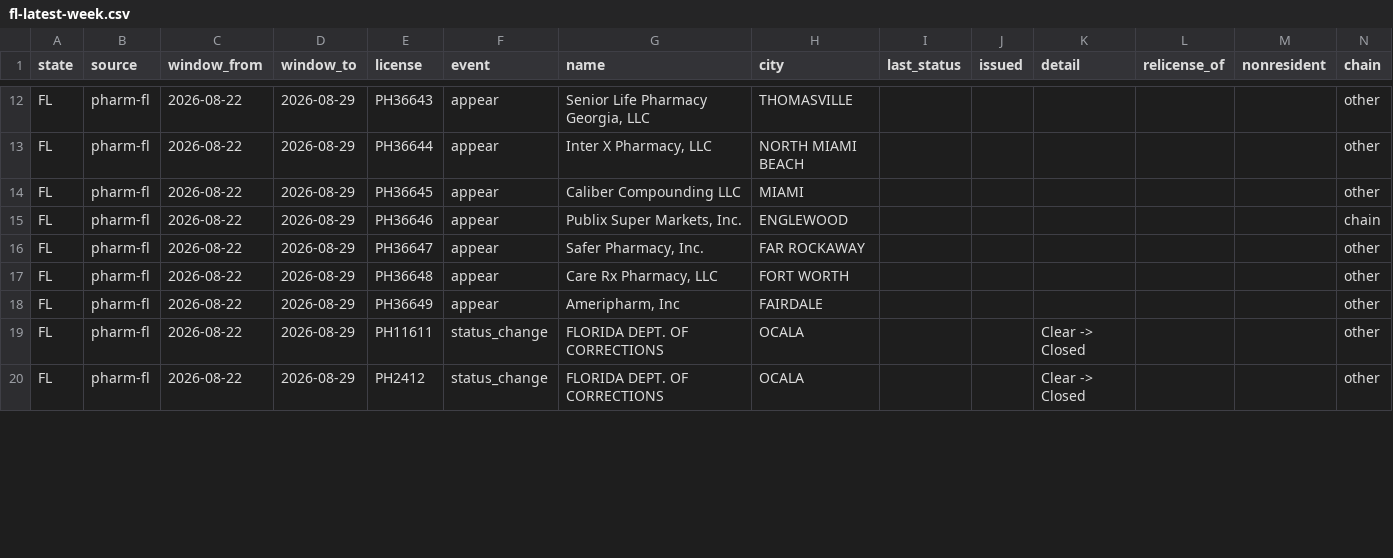
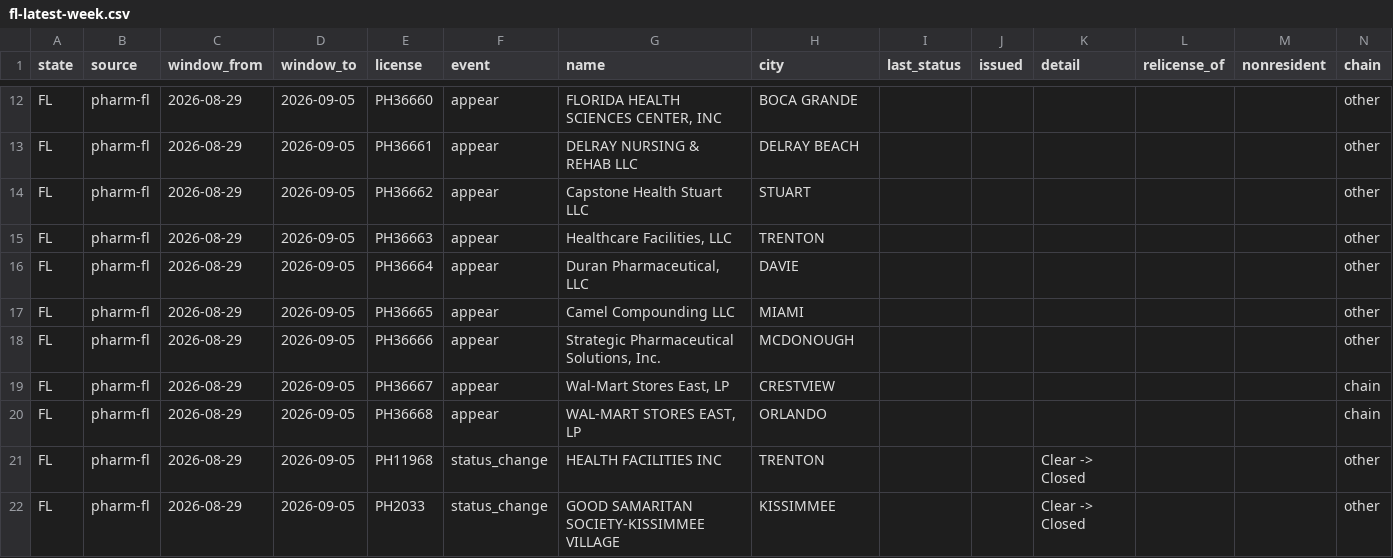
Before and after one commit to PieThonCoder/pharmacy-closure-tracker, a CSV file: states/data/fl-latest-week.csv, drawn as a sheet; only a part is shown, gaps mark what is left out; addresses are those after the commit; the diff covers the shown part only; the diff names each change by its address in the sheet, - before the commit and + after, or states it on an @@ line.

```diff
--- a/states/data/fl-latest-week.csv
+++ b/states/data/fl-latest-week.csv
-C12:C18 (window_from): 2026-08-22
+C12:C18 (window_from): 2026-08-29
-D12:D18 (window_to): 2026-08-29
+D12:D18 (window_to): 2026-09-05
-E12 (license): PH36643
+E12 (license): PH36660
-G12 (name): Senior Life Pharmacy Georgia, LLC
+G12 (name): FLORIDA HEALTH SCIENCES CENTER, INC
-H12 (city): THOMASVILLE
+H12 (city): BOCA GRANDE
-E13 (license): PH36644
+E13 (license): PH36661
-G13 (name): Inter X Pharmacy, LLC
+G13 (name): DELRAY NURSING & REHAB LLC
-H13 (city): NORTH MIAMI BEACH
+H13 (city): DELRAY BEACH
-E14 (license): PH36645
+E14 (license): PH36662
-G14 (name): Caliber Compounding LLC
+G14 (name): Capstone Health Stuart LLC
-H14 (city): MIAMI
+H14 (city): STUART
-E15 (license): PH36646
+E15 (license): PH36663
-G15 (name): Publix Super Markets, Inc.
+G15 (name): Healthcare Facilities, LLC
-H15 (city): ENGLEWOOD
+H15 (city): TRENTON
-N15 (chain): chain
+N15 (chain): other
-E16 (license): PH36647
+E16 (license): PH36664
-G16 (name): Safer Pharmacy, Inc.
+G16 (name): Duran Pharmaceutical, LLC
-H16 (city): FAR ROCKAWAY
+H16 (city): DAVIE
-E17 (license): PH36648
+E17 (license): PH36665
-G17 (name): Care Rx Pharmacy, LLC
+G17 (name): Camel Compounding LLC
-H17 (city): FORT WORTH
+H17 (city): MIAMI
-E18 (license): PH36649
+E18 (license): PH36666
-G18 (name): Ameripharm, Inc
+G18 (name): Strategic Pharmaceutical Solutions, Inc.
-H18 (city): FAIRDALE
+H18 (city): MCDONOUGH
+row 19: FL | pharm-fl | 2026-08-29 | 2026-09-05 | PH36667 | appear | Wal-Mart Stores East, LP | CRESTVIEW |  |  |  |  |  | chain
+row 20: FL | pharm-fl | 2026-08-29 | 2026-09-05 | PH36668 | appear | WAL-MART STORES EAST, LP | ORLANDO |  |  |  |  |  | chain
-C21:C22 (window_from): 2026-08-22
+C21:C22 (window_from): 2026-08-29
-D21:D22 (window_to): 2026-08-29
+D21:D22 (window_to): 2026-09-05
-E21 (license): PH11611
+E21 (license): PH11968
-G21 (name): FLORIDA DEPT. OF CORRECTIONS
+G21 (name): HEALTH FACILITIES INC
-H21 (city): OCALA
+H21 (city): TRENTON
-E22 (license): PH2412
+E22 (license): PH2033
-G22 (name): FLORIDA DEPT. OF CORRECTIONS
+G22 (name): GOOD SAMARITAN SOCIETY-KISSIMMEE VILLAGE
-H22 (city): OCALA
+H22 (city): KISSIMMEE
```
Also changed, not shown: 5 added rows and 73 edited cells elsewhere in this file, states/data/il-latest-week.csv, states/data/nv-latest-week.csv, 31 other files.
